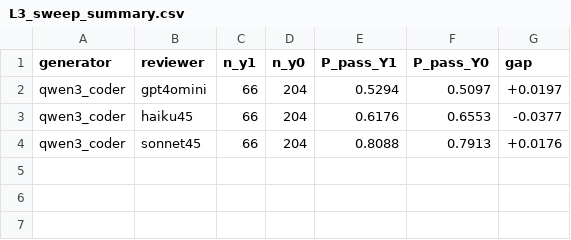
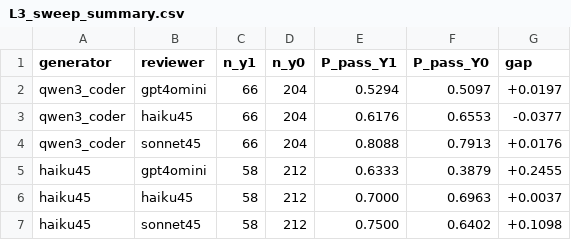
Before and after one commit to rvz16/agents_with_uncertainty_research, a CSV file: experiments/orchestration_hypothesis_testing/data/lcb_calibration_medium/L3_sweep_summary.csv, drawn as a sheet.

Commit message:
feat(lcb): haiku45 medium calibration + reviewer-invariance + self-review collapse on medium
NEW DATA: data/lcb_calibration_medium/haiku45/ (n=90, 270 patches)
  prior_Y1 = 0.217
  L0_syntax       gap +0.000   (medium - all parses)
  L1_lint         gap -0.039   (uninformative)
  L2_public_tests gap +0.853   (large)
  L3 self-review  gap +0.004   (COLLAPSE - basically zero on medium)

Headline: bayesian_greedy +10.18, Delta=+19.07 vs always_verify,
CI [+15.42, +22.31], n=90 - significant, third generator x medium
arm in a row showing the same effect direction.

KEY FINDING: SELF-REVIEW COLLAPSE IS STRONGER ON EASIER PROBLEMS

3-reviewer panel on haiku45 medium:
  haiku45 (self):    gap +0.004  (collapse)
  gpt4omini:         gap +0.245
  sonnet45:          gap +0.110

Compare with haiku45 hard (87 records):
  haiku45 (self):    gap +0.169
  gpt4omini:         gap +0.455
  sonnet45:          gap +0.188

Self-review goes from gap +0.169 (hard) to +0.004 (medium).
Mechanism: medium problems have more obviously-correct-LOOKING but
wrong solutions. The reviewer pattern-matches the same heuristic as
the generator, fails to spot subtle bugs.

This is a difficulty-dependent self-review confound, worth a paragraph
in the methods section.

REVIEWER-INVARIANCE STILL HOLDS: bayesian_greedy = +19.07 across all
3 reviewers despite L3 gap varying from 0.004 to 0.245. Threshold_L3
swings 3 utility points (-17.22 to -14.17).

Cube progress: 5 of 8 cells confirmed
                Hard       Medium
  gpt5_mini    +12.55     pending (gpt5 medium still calibrating)
  qwen3_coder  +20.28     +18.40
  haiku45      +20.28     +19.07  <- new
  sonnet45     pending    pending  (sonnet45 hard+medium running)

Total session spend on calibrations: ~$5.

```diff
--- a/experiments/orchestration_hypothesis_testing/data/lcb_calibration_medium/L3_sweep_summary.csv
+++ b/experiments/orchestration_hypothesis_testing/data/lcb_calibration_medium/L3_sweep_summary.csv
@@ -4 +4,4 @@ qwen3_coder,haiku45,66,204,0.6176,0.6553,-0.0377
 qwen3_coder,sonnet45,66,204,0.8088,0.7913,+0.0176
+haiku45,gpt4omini,58,212,0.6333,0.3879,+0.2455
+haiku45,haiku45,58,212,0.7000,0.6963,+0.0037
+haiku45,sonnet45,58,212,0.7500,0.6402,+0.1098
```
Also changed, not shown: 12 other files.
